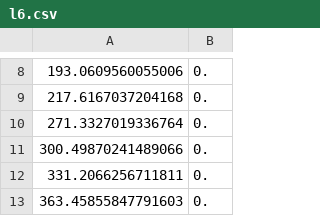
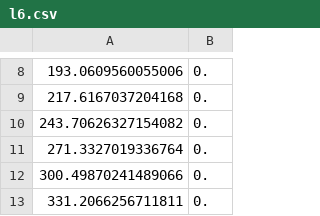
Before and after one commit to emcmanis/Thesis, a CSV file: Calculations/Angular Momentum/l6.csv, drawn as a sheet; only a part is shown, gaps mark what is left out; the shorter side is filled out with more unchanged rows.

```diff
--- a/Calculations/Angular Momentum/l6.csv
+++ b/Calculations/Angular Momentum/l6.csv
@@ -9,2 +9,3 @@
 217.6167037204168,0.
+243.70626327154082,0.
 271.3327019336764,0.
```
Also changed, not shown: Calculations/Angular Momentum/l2.csv, Calculations/Angular Momentum/l5.csv, 2 other files.
